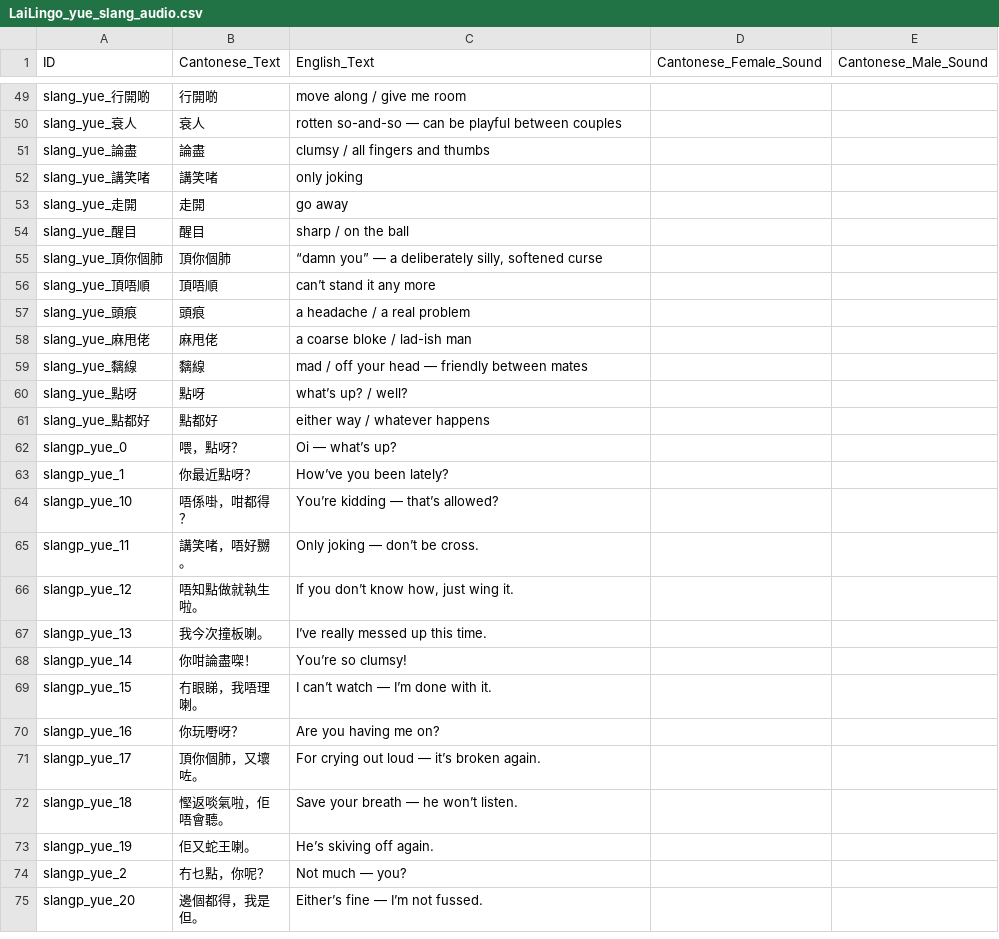
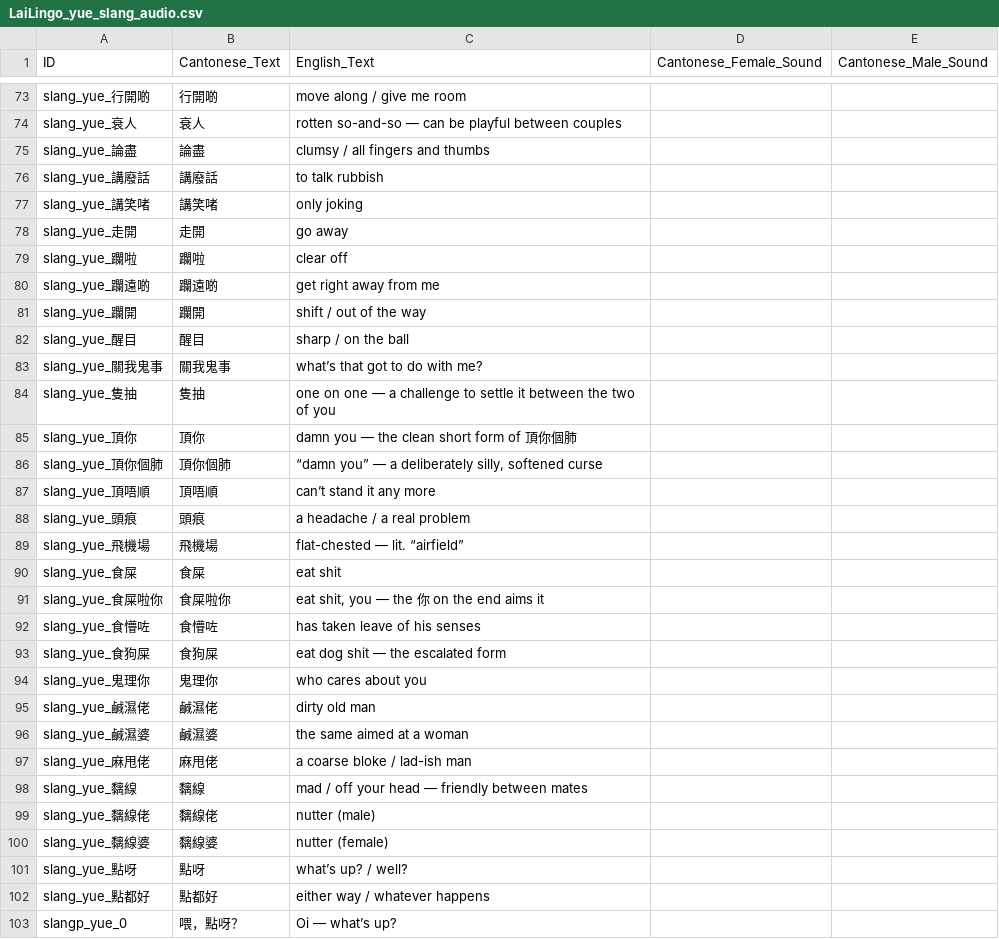
Before and after one commit to LoboFrames/VietnameseApp, a CSV file: LaiLingo_yue_slang_audio.csv, drawn as a sheet; only a part is shown, gaps mark what is left out; the shorter side is filled out with more unchanged rows; the diff covers the shown part only.

```diff
--- a/LaiLingo_yue_slang_audio.csv
+++ b/LaiLingo_yue_slang_audio.csv
@@ -51,5 +75,12 @@ slang_yue_衰人,衰人,rotten so-and-so — can be playful between couples,,
 slang_yue_論盡,論盡,clumsy / all fingers and thumbs,,
+slang_yue_講廢話,講廢話,to talk rubbish,,
 slang_yue_講笑啫,講笑啫,only joking,,
 slang_yue_走開,走開,go away,,
+slang_yue_躝啦,躝啦,clear off,,
+slang_yue_躝遠啲,躝遠啲,get right away from me,,
+slang_yue_躝開,躝開,shift / out of the way,,
 slang_yue_醒目,醒目,sharp / on the ball,,
+slang_yue_關我鬼事,關我鬼事,what’s that got to do with me?,,
+slang_yue_隻抽,隻抽,one on one — a challenge to settle it between the two of you,,
+slang_yue_頂你,頂你,damn you — the clean short form of 頂你個肺,,
 slang_yue_頂你個肺,頂你個肺,"“damn you” — a deliberately silly, softened curse",,
@@ -57,4 +88,14 @@ slang_yue_頂唔順,頂唔順,can’t stand it any more,,
 slang_yue_頭痕,頭痕,a headache / a real problem,,
+slang_yue_飛機場,飛機場,flat-chested — lit. “airfield”,,
+slang_yue_食屎,食屎,eat shit,,
+slang_yue_食屎啦你,食屎啦你,"eat shit, you — the 你 on the end aims it",,
+slang_yue_食懵咗,食懵咗,has taken leave of his senses,,
+slang_yue_食狗屎,食狗屎,eat dog shit — the escalated form,,
+slang_yue_鬼理你,鬼理你,who cares about you,,
+slang_yue_鹹濕佬,鹹濕佬,dirty old man,,
+slang_yue_鹹濕婆,鹹濕婆,the same aimed at a woman,,
 slang_yue_麻甩佬,麻甩佬,a coarse bloke / lad-ish man,,
 slang_yue_黐線,黐線,mad / off your head — friendly between mates,,
+slang_yue_黐線佬,黐線佬,nutter (male),,
+slang_yue_黐線婆,黐線婆,nutter (female),,
 slang_yue_點呀,點呀,what’s up? / well?,,
```
Also changed, not shown: 39 added rows elsewhere in this file, 2 other files.
